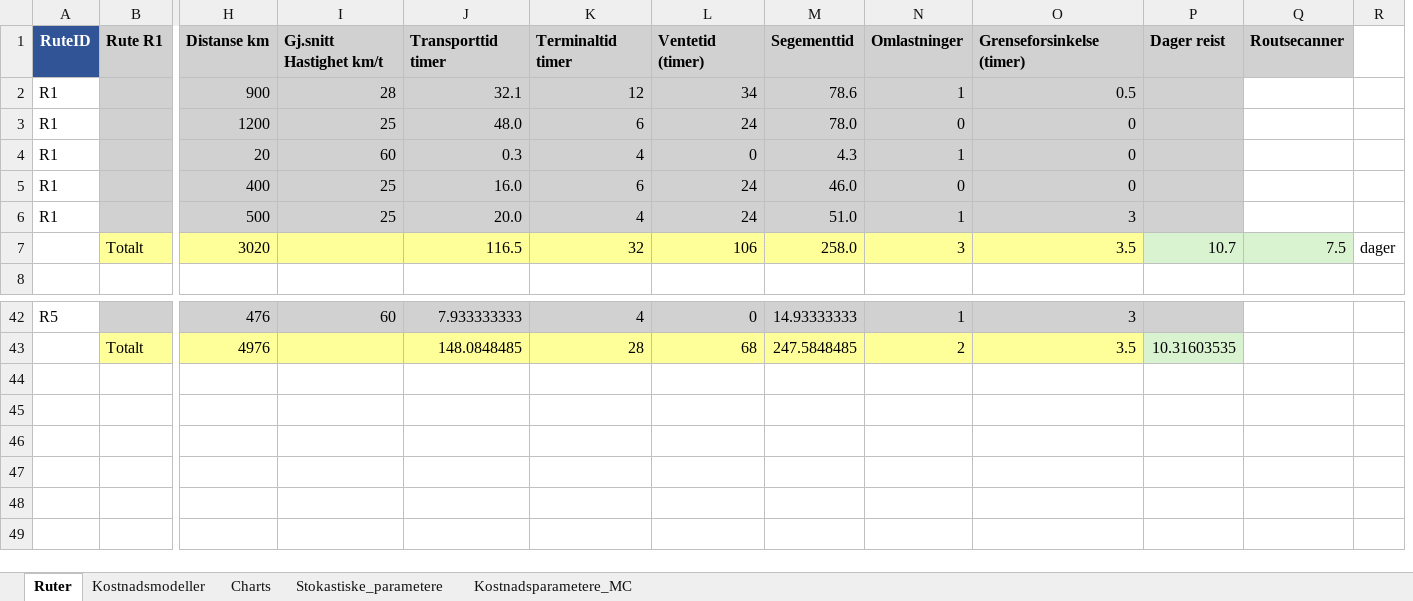
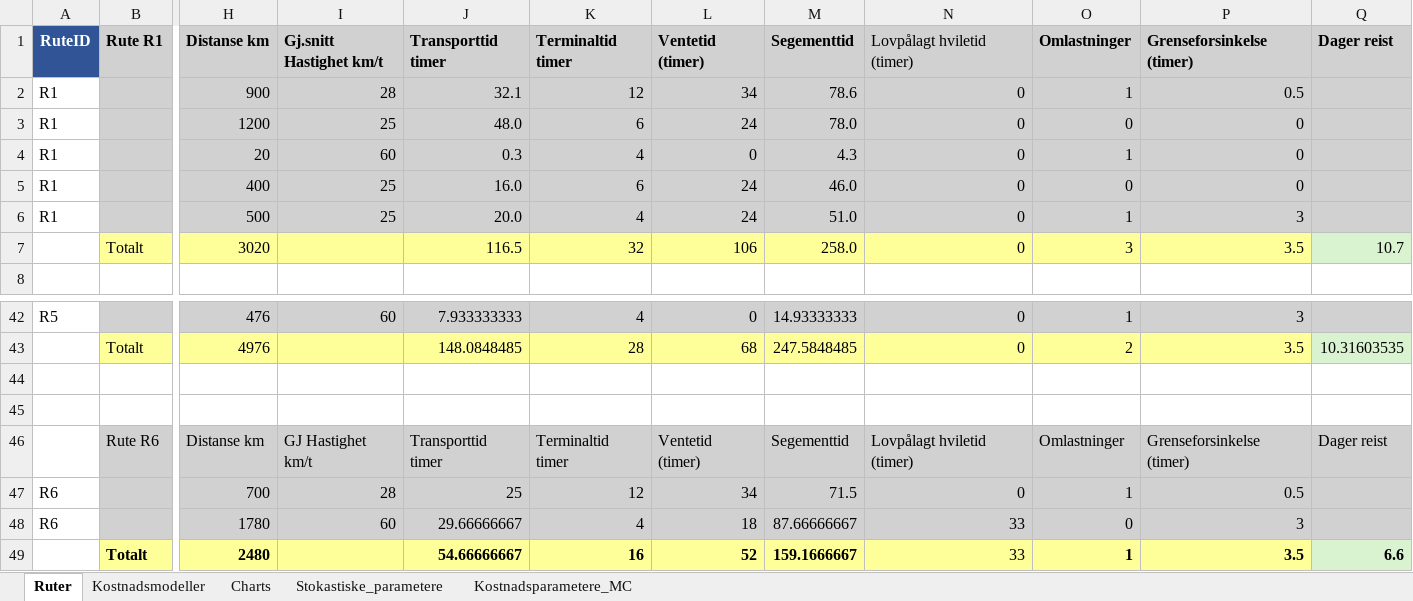
Before and after one commit to Martiobr/Transport-under-usikkerhet---Monte-Carlo, an Excel workbook: Herman_sim/bachelor_montecarlo/model_mc_ready_2.xlsx, sheet Ruter, drawn as a sheet; only a part is shown, gaps mark what is left out; values as stored, in another font and other column widths than the file's, no borders; removed rows and columns are numbered as before the commit, all else as after; rows hold the shown columns only; the diff names each change by its address in the sheet, - before the commit and + after, or states it on an @@ line.

```diff
--- a/Herman_sim/bachelor_montecarlo/model_mc_ready_2.xlsx (sheet Ruter)
+++ b/Herman_sim/bachelor_montecarlo/model_mc_ready_2.xlsx (sheet Ruter)
+column N (Lovpålagt hviletid (timer)), rows 2-7: all 0; rows 42-43: 0 | 0
-column Q (Routsecanner), row 7: 7.5
-column R, row 7: dager
+row 44: (empty)
+row 45: (empty)
+row 46:  | Rute R6 | Distanse km | GJ Hastighet km/t | Transporttid timer | Terminaltid timer | Ventetid (timer) | Segementtid | Lovpålagt hviletid (timer) | Omlastninger | Grenseforsinkelse (timer) | Dager reist
+row 47: R6 |  | 700 | 28 | 25 | 12 | 34 | 71.5 | 0 | 1 | 0.5
+row 48: R6 |  | 1780 | 60 | 29.66666667 | 4 | 18 | 87.66666667 | 33 | 0 | 3
+row 49:  | Totalt | 2480 |  | 54.66666667 | 16 | 52 | 159.1666667 | 33 | 1 | 3.5 | 6.6
```
Also changed, not shown: formulas that keep their value, 13 other files.
